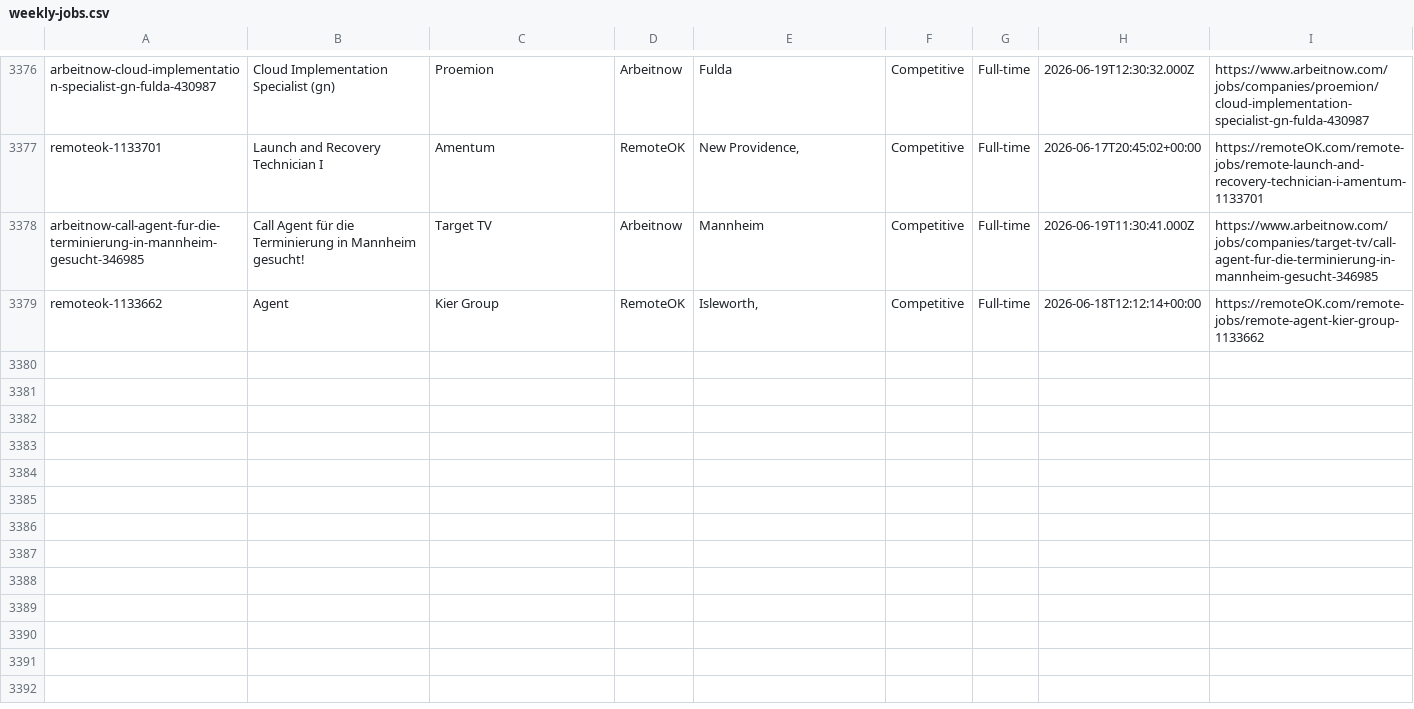
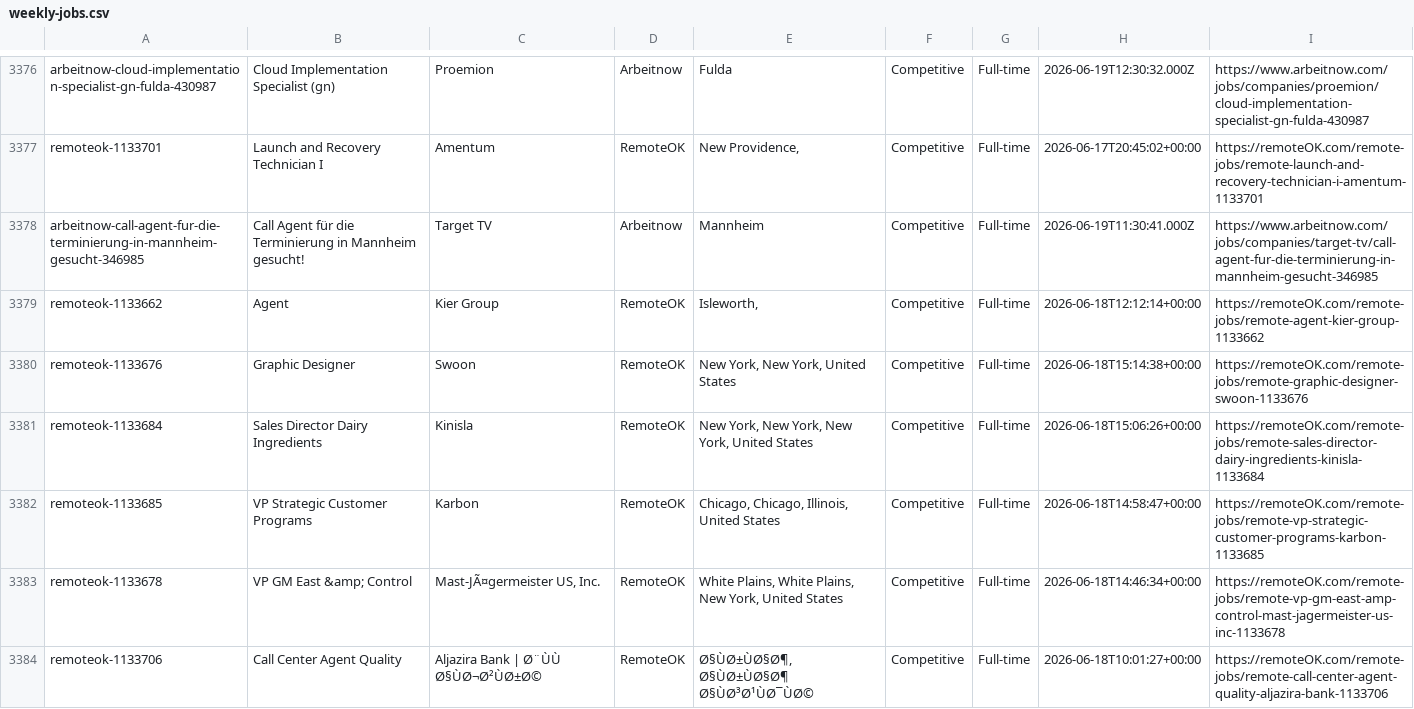
Before and after one commit to eyanbee/job-robot, a CSV file: weekly-jobs.csv, drawn as a sheet; only a part is shown, gaps mark what is left out; the diff covers the shown part only; the diff names each change by its address in the sheet, - before the commit and + after, or states it on an @@ line.

```diff
--- a/weekly-jobs.csv
+++ b/weekly-jobs.csv
+row 3380: remoteok-1133676 | Graphic Designer | Swoon | RemoteOK | New York, New York, United States | Competitive | Full-time | 2026-06-18T15:14:38+00:00 | https://remoteOK.com/remote-jobs/remote-graphic-designer-swoon-1133676
+row 3381: remoteok-1133684 | Sales Director Dairy Ingredients | Kinisla | RemoteOK | New York, New York, New York, United States | Competitive | Full-time | 2026-06-18T15:06:26+00:00 | https://remoteOK.com/remote-jobs/remote-sales-director-dairy-ingredients-kinisla-1133684
+row 3382: remoteok-1133685 | VP Strategic Customer Programs | Karbon | RemoteOK | Chicago, Chicago, Illinois, United States | Competitive | Full-time | 2026-06-18T14:58:47+00:00 | https://remoteOK.com/remote-jobs/remote-vp-strategic-customer-programs-karbon-1133685
+row 3383: remoteok-1133678 | VP GM East &amp; Control | Mast-JÃ¤germeister US, Inc. | RemoteOK | White Plains, White Plains, New York, United States | Competitive | Full-time | 2026-06-18T14:46:34+00:00 | https://remoteOK.com/remote-jobs/remote-vp-gm-east-amp-control-mast-jagermeister-us-inc-1133678
+row 3384: remoteok-1133706 | Call Center Agent Quality | Aljazira Bank | Ø¨ÙÙ Ø§ÙØ¬Ø²ÙØ±Ø© | RemoteOK | Ø§ÙØ±ÙØ§Ø¶, Ø§ÙØ±ÙØ§Ø¶ Ø§ÙØ³Ø¹ÙØ¯ÙØ© | Competitive | Full-time | 2026-06-18T10:01:27+00:00 | https://remoteOK.com/remote-jobs/remote-call-center-agent-quality-aljazira-bank-1133706
```
Also changed, not shown: 5 added rows elsewhere in this file, 1 other file.
